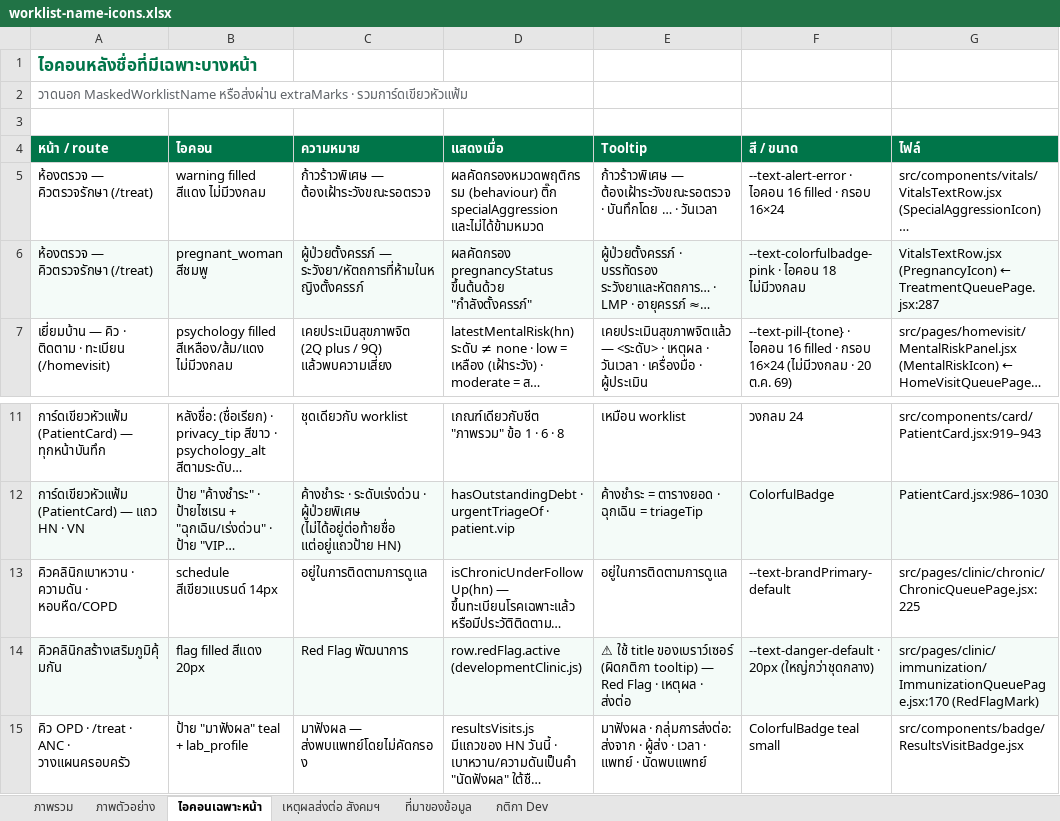
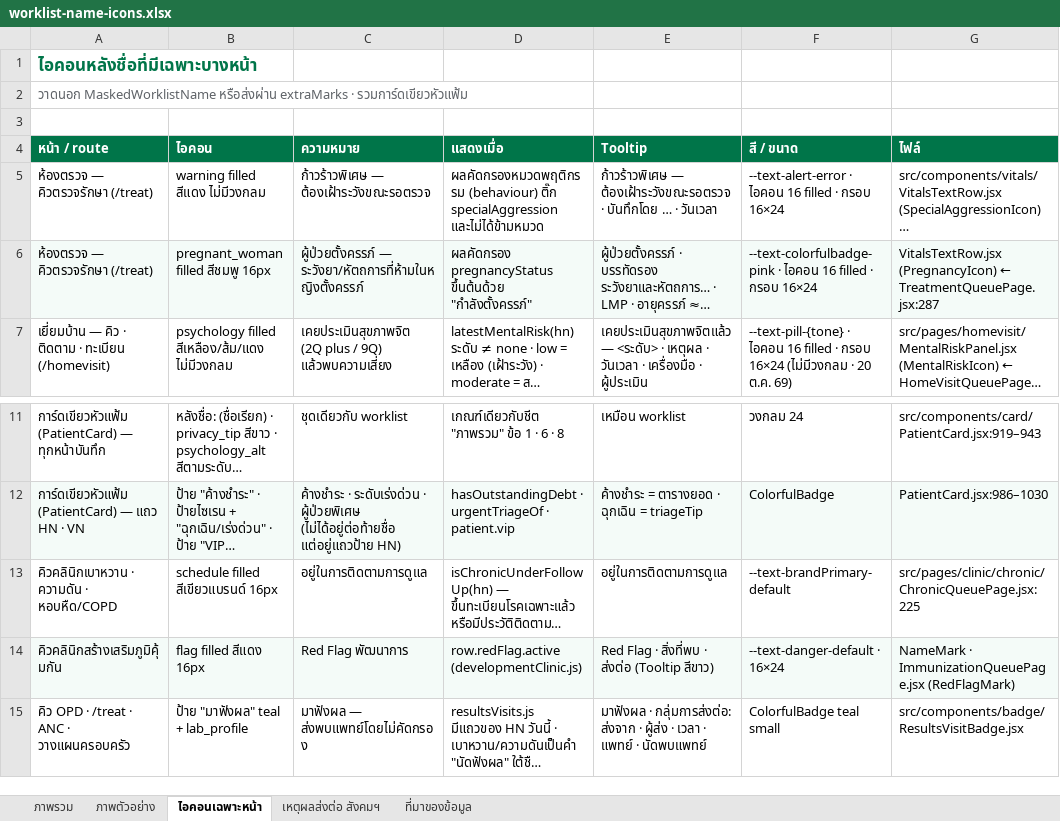
Before and after one commit to namonlims/bma-docs, an Excel workbook: worklist-name-icons.xlsx, sheet ไอคอนเฉพาะหน้า, drawn as a sheet; only a part is shown, gaps mark what is left out; long unchanged cells end in …; values as stored, in another font and other column widths than the file's, no borders; the diff names each change by its address in the sheet, - before the commit and + after, or states it on an @@ line.

```diff
--- a/worklist-name-icons.xlsx (sheet ไอคอนเฉพาะหน้า)
+++ b/worklist-name-icons.xlsx (sheet ไอคอนเฉพาะหน้า)
-sheet tab: กติกา Dev
-B6 (ไอคอน): pregnant_woman สีชมพู
+B6 (ไอคอน): pregnant_woman filled สีชมพู 16px
-F6 (สี / ขนาด): …· ไอคอน 18 ไม่มีวงกลม
+F6 (สี / ขนาด): …· ไอคอน 16 filled · กรอบ 16×24
-B13 (ไอคอน): schedule สีเขียวแบรนด์ 14px
+B13 (ไอคอน): schedule filled สีเขียวแบรนด์ 16px
-B14 (ไอคอน): flag filled สีแดง 20px
+B14 (ไอคอน): flag filled สีแดง 16px
-E14 (Tooltip): ⚠ ใช้ title ของเบราว์เซอร์ (ผิดกติกา tooltip) — Red Flag · เหตุผล · ส่งต่อ
+E14 (Tooltip): Red Flag · สิ่งที่พบ · ส่งต่อ (Tooltip สีขาว)
-F14 (สี / ขนาด): --text-danger-default · 20px (ใหญ่กว่าชุดกลาง)
+F14 (สี / ขนาด): --text-danger-default · 16×24
-G14 (ไฟล์): src/pages/clinic/immunization/ImmunizationQueuePage.jsx:170 (RedFlagMark)
+G14 (ไฟล์): NameMark · ImmunizationQueuePage.jsx (RedFlagMark)
```
Also changed, not shown: 2 other files.
